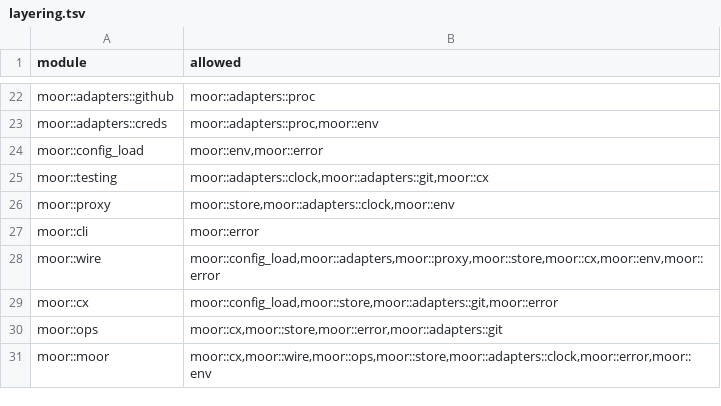
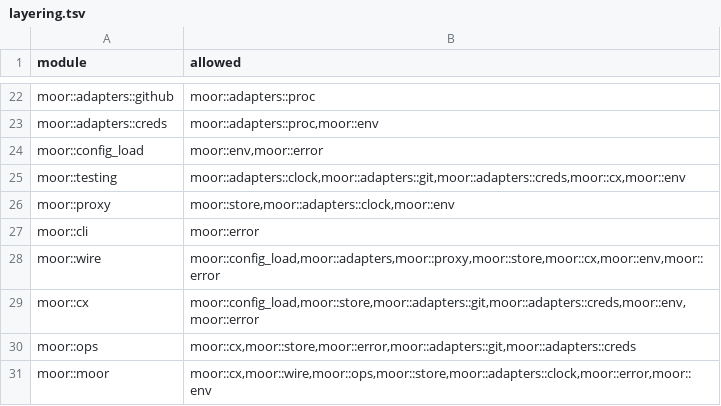
Before and after one commit to IniZio/moor, a TSV file: tools/layering.tsv, drawn as a sheet; only a part is shown, gaps mark what is left out.

```diff
--- a/tools/layering.tsv
+++ b/tools/layering.tsv
@@ -24,3 +24,3 @@ moor::adapters::creds	moor::adapters::proc,moor::env
 moor::config_load	moor::env,moor::error
-moor::testing	moor::adapters::clock,moor::adapters::git,moor::cx
+moor::testing	moor::adapters::clock,moor::adapters::git,moor::adapters::creds,moor::cx,moor::env
 moor::proxy	moor::store,moor::adapters::clock,moor::env
@@ -28,4 +28,4 @@ moor::cli	moor::error
 moor::wire	moor::config_load,moor::adapters,moor::proxy,moor::store,moor::cx,moor::env,moor::error
-moor::cx	moor::config_load,moor::store,moor::adapters::git,moor::error
-moor::ops	moor::cx,moor::store,moor::error,moor::adapters::git
+moor::cx	moor::config_load,moor::store,moor::adapters::git,moor::adapters::creds,moor::env,moor::error
+moor::ops	moor::cx,moor::store,moor::error,moor::adapters::git,moor::adapters::creds
 moor::moor	moor::cx,moor::wire,moor::ops,moor::store,moor::adapters::clock,moor::error,moor::env
```
Also changed, not shown: 12 other files.
